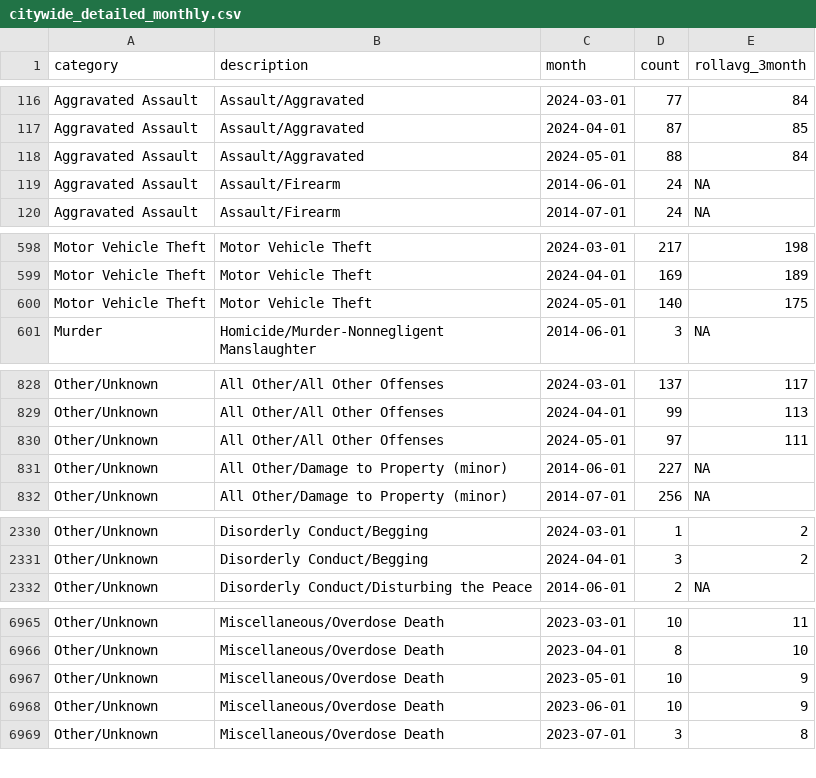
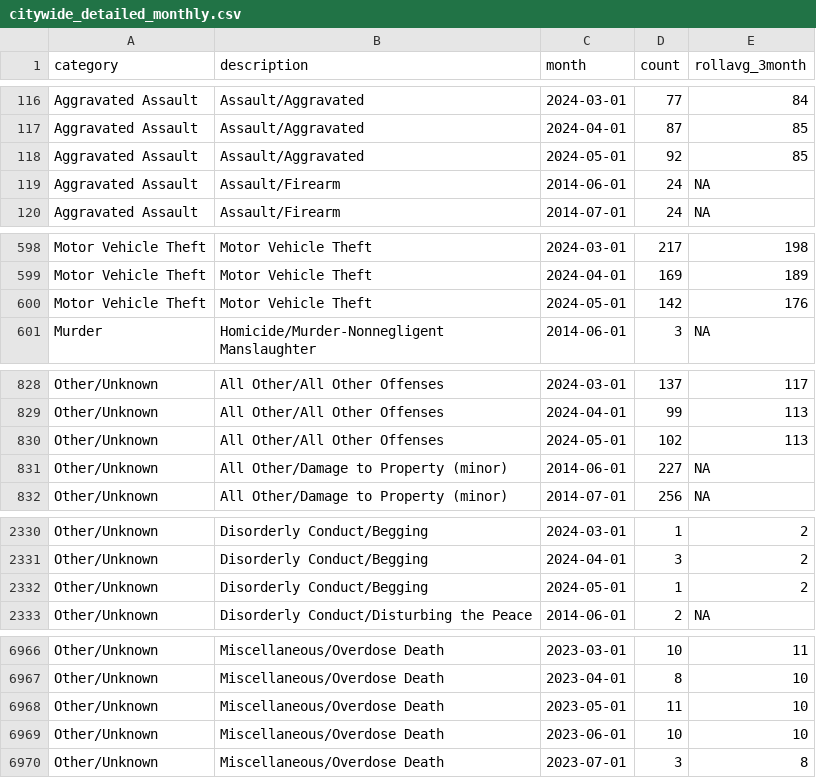
Before and after one commit to abcotvdata/safetytracker_raleigh, a CSV file: data/output/monthly/citywide_detailed_monthly.csv, drawn as a sheet; only a part is shown, gaps mark what is left out; the diff covers the shown part only.

Commit message:
New crime data collected

```diff
--- a/data/output/monthly/citywide_detailed_monthly.csv
+++ b/data/output/monthly/citywide_detailed_monthly.csv
@@ -117,3 +117,3 @@ Aggravated Assault,Assault/Aggravated,2024-03-01,77,84
 Aggravated Assault,Assault/Aggravated,2024-04-01,87,85
-Aggravated Assault,Assault/Aggravated,2024-05-01,88,84
+Aggravated Assault,Assault/Aggravated,2024-05-01,92,85
 Aggravated Assault,Assault/Firearm,2014-06-01,24,NA
@@ -599,3 +599,3 @@ Motor Vehicle Theft,Motor Vehicle Theft,2024-03-01,217,198
 Motor Vehicle Theft,Motor Vehicle Theft,2024-04-01,169,189
-Motor Vehicle Theft,Motor Vehicle Theft,2024-05-01,140,175
+Motor Vehicle Theft,Motor Vehicle Theft,2024-05-01,142,176
 Murder,Homicide/Murder-Nonnegligent Manslaughter,2014-06-01,3,NA
@@ -829,3 +829,3 @@ Other/Unknown,All Other/All Other Offenses,2024-03-01,137,117
 Other/Unknown,All Other/All Other Offenses,2024-04-01,99,113
-Other/Unknown,All Other/All Other Offenses,2024-05-01,97,111
+Other/Unknown,All Other/All Other Offenses,2024-05-01,102,113
 Other/Unknown,All Other/Damage to Property (minor),2014-06-01,227,NA
@@ -2331,2 +2331,3 @@ Other/Unknown,Disorderly Conduct/Begging,2024-03-01,1,2
 Other/Unknown,Disorderly Conduct/Begging,2024-04-01,3,2
+Other/Unknown,Disorderly Conduct/Begging,2024-05-01,1,2
 Other/Unknown,Disorderly Conduct/Disturbing the Peace,2014-06-01,2,NA
@@ -6966,4 +6967,4 @@ Other/Unknown,Miscellaneous/Overdose Death,2023-03-01,10,11
 Other/Unknown,Miscellaneous/Overdose Death,2023-04-01,8,10
-Other/Unknown,Miscellaneous/Overdose Death,2023-05-01,10,9
-Other/Unknown,Miscellaneous/Overdose Death,2023-06-01,10,9
+Other/Unknown,Miscellaneous/Overdose Death,2023-05-01,11,10
+Other/Unknown,Miscellaneous/Overdose Death,2023-06-01,10,10
 Other/Unknown,Miscellaneous/Overdose Death,2023-07-01,3,8
```
Also changed, not shown: 67 edited cells elsewhere in this file, data/output/city/citywide_category.csv, data/output/districts/autothefts_district.csv, 46 other files.
